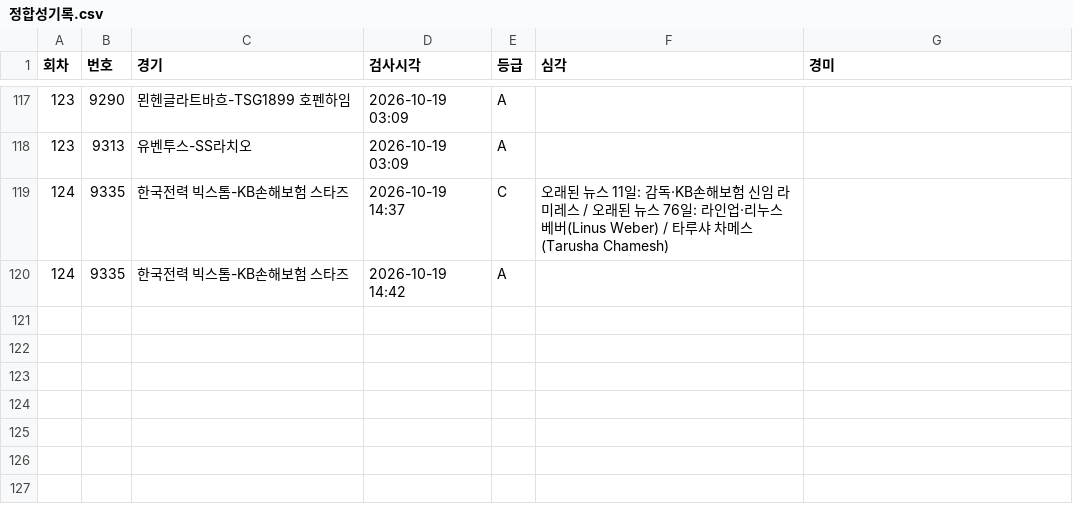
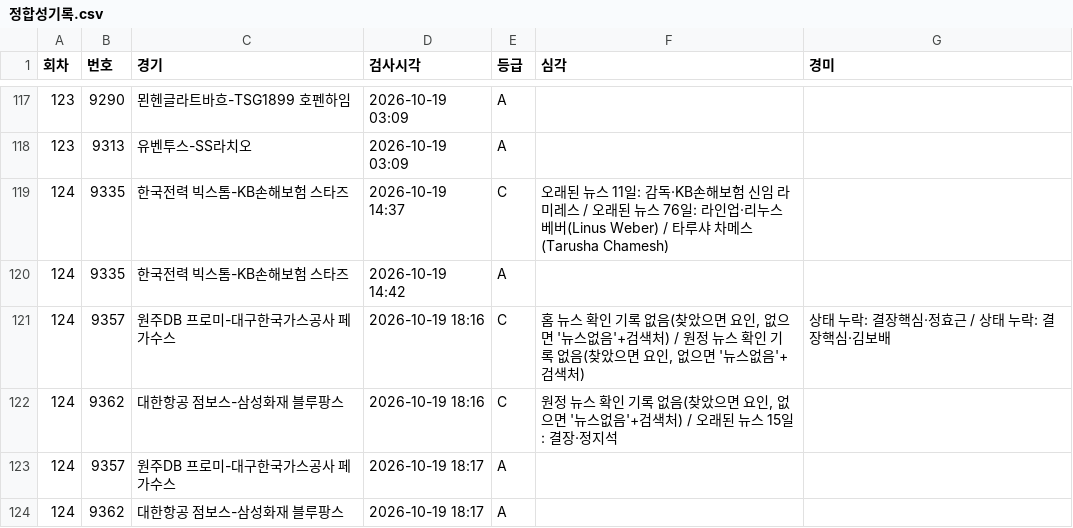
Before and after one commit to Mrzero-00/ai-playground, a CSV file: 승부예측 프로그램/data/정합성기록.csv, drawn as a sheet; only a part is shown, gaps mark what is left out.

```diff
--- a/승부예측 프로그램/data/정합성기록.csv
+++ b/승부예측 프로그램/data/정합성기록.csv
@@ -120 +120,5 @@
 124,9335,한국전력 빅스톰-KB손해보험 스타즈,2026-10-19 14:42,A,,
+124,9357,원주DB 프로미-대구한국가스공사 페가수스,2026-10-19 18:16,C,"홈 뉴스 확인 기록 없음(찾았으면 요인, 없으면 '뉴스없음'+검색처) / 원정 뉴스 확인 기록 없음(찾았으면 요인, 없으면 '뉴스없음'+검색처)",상태 누락: 결장핵심·정효근 / 상태 누락: 결장핵심·김보배
+124,9362,대한항공 점보스-삼성화재 블루팡스,2026-10-19 18:16,C,"원정 뉴스 확인 기록 없음(찾았으면 요인, 없으면 '뉴스없음'+검색처) / 오래된 뉴스 15일: 결장·정지석",
+124,9357,원주DB 프로미-대구한국가스공사 페가수스,2026-10-19 18:17,A,,
+124,9362,대한항공 점보스-삼성화재 블루팡스,2026-10-19 18:17,A,,
```
Also changed, not shown: 승부예측 프로그램/data/이변기록.csv, 승부예측 프로그램/분석일정.csv, 13 other files.
